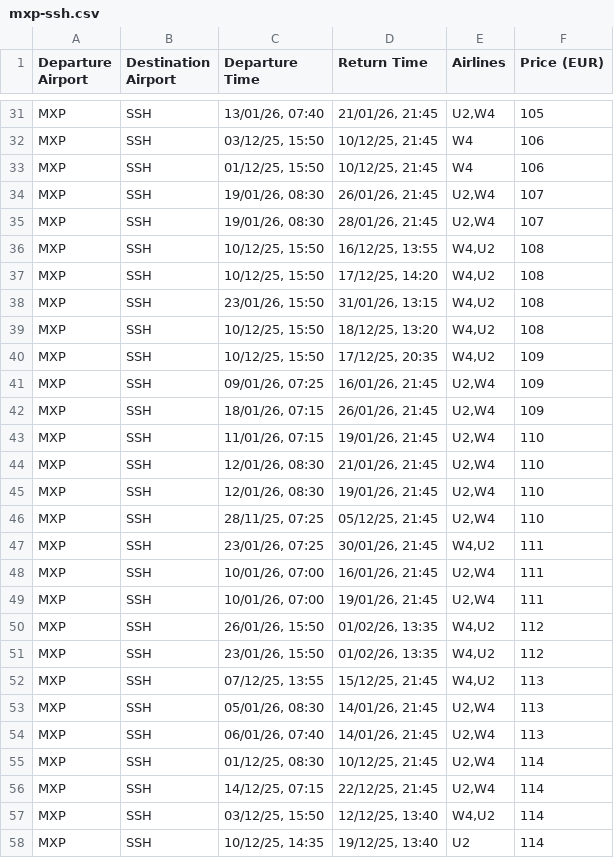
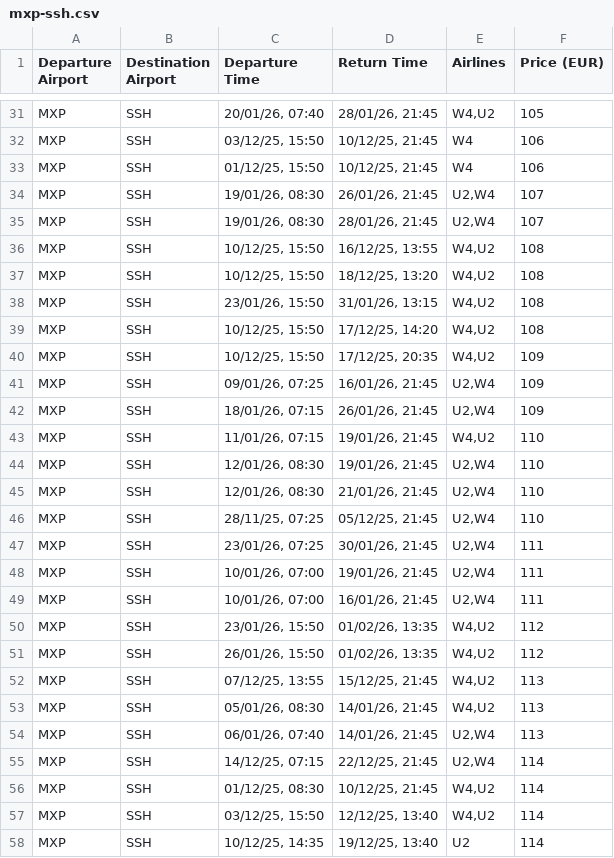
Before and after one commit to rakeshnirzari1/milan, a CSV file: mxp-ssh.csv, drawn as a sheet; only a part is shown, gaps mark what is left out; removed rows and columns are numbered as before the commit, all else as after; the diff covers the shown part only; the diff names each change by its address in the sheet, - before the commit and + after, or states it on an @@ line.

```diff
--- a/mxp-ssh.csv
+++ b/mxp-ssh.csv
-C31 (Departure Time): 13/01/26, 07:40
+C31 (Departure Time): 20/01/26, 07:40
-D31 (Return Time): 21/01/26, 21:45
+D31 (Return Time): 28/01/26, 21:45
-E31 (Airlines): U2,W4
+E31 (Airlines): W4,U2
@@ row 39 moved to row 37: MXP @@
-E43 (Airlines): U2,W4
+E43 (Airlines): W4,U2
@@ row 45 moved to row 44: MXP @@
-E47 (Airlines): W4,U2
+E47 (Airlines): U2,W4
@@ row 49 moved to row 48: MXP @@
@@ row 51 moved to row 50: MXP @@
-E53 (Airlines): U2,W4
+E53 (Airlines): W4,U2
-row 55: MXP | SSH | 01/12/25, 08:30 | 10/12/25, 21:45 | U2,W4 | 114
+row 56: MXP | SSH | 01/12/25, 08:30 | 10/12/25, 21:45 | W4,U2 | 114
```
Also changed, not shown: 4 added rows, 4 removed rows, 43 moved rows and 10 edited cells elsewhere in this file.
